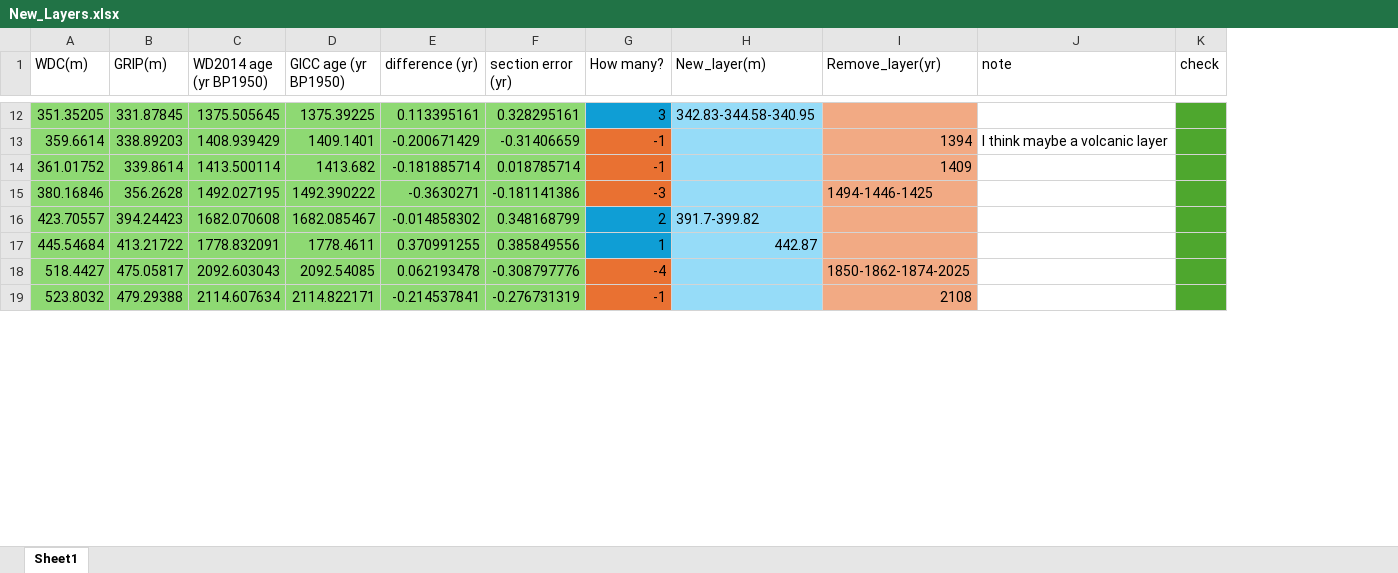
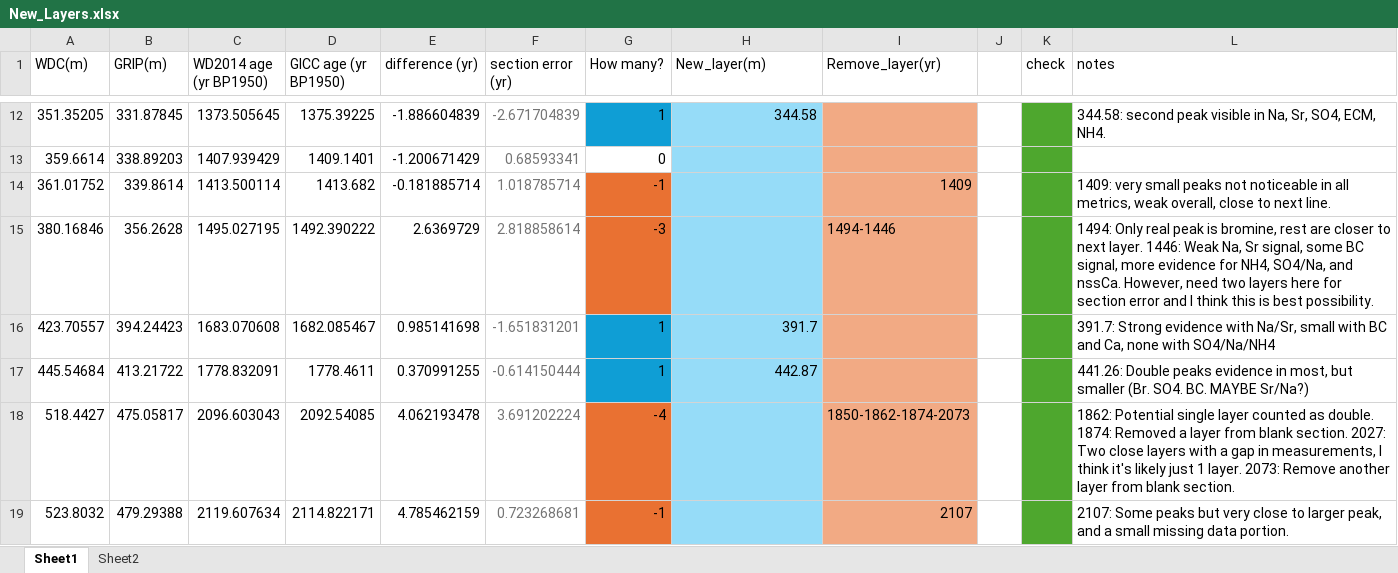
Before and after one commit to qmackay/BICC, an Excel workbook: Holcene Revision/New_Layers.xlsx, sheet Sheet1, drawn as a sheet; only a part is shown, gaps mark what is left out; values as stored, in another font and other column widths than the file's, no borders; removed rows and columns are numbered as before the commit, all else as after; the diff covers the shown part only; the diff names each change by its address in the sheet, - before the commit and + after, or states it on an @@ line.

Commit message:
updating layers

```diff
--- a/Holcene Revision/New_Layers.xlsx (sheet Sheet1)
+++ b/Holcene Revision/New_Layers.xlsx (sheet Sheet1)
+sheet tab: Sheet2
-column J (note), row 13: I think maybe a volcanic layer
+column J, empty
+column L (notes), rows 12-19: 344.58: second peak visible in Na, Sr, SO4, ECM, NH4. |  | 1409: very small peaks not noticeable in all metrics, weak overall, close to next line. | 1494: Only real peak is bromine, rest are closer to next layer. 1446: Weak Na, Sr signal, some BC signal, more evidence for NH4, SO4/Na, and nssCa. However, need two layers here for section error and I think this is best possibility. | 391.7: Strong evidence with Na/Sr, small with BC and Ca, none with SO4/Na/NH4 | 441.26: Double peaks evidence in most, but smaller (Br. SO4. BC. MAYBE Sr/Na?) | 1862: Potential single layer counted as double. 1874: Removed a layer from blank section. 2027: Two close layers with a gap in measurements, I think it's likely just 1 layer. 2073: Remove another layer from blank section. | 2107: Some peaks but very close to larger peak, and a small missing data portion.
-A12:F19 fill: #8ED973
+A12:F19 fill: none
-C12 (WD2014 age (yr BP1950)): 1375.505645
+C12 (WD2014 age (yr BP1950)): 1373.505645
-E12 (difference (yr)): 0.113395161
+E12 (difference (yr)): -1.886604839
-F12:F19 text colour: black
+F12:F19 text colour: #747474
-F12 (section error (yr)): 0.328295161
+F12 (section error (yr)): -2.671704839
-G12 (How many?): 3
+G12 (How many?): 1
-H12 (New_layer(m)): 342.83-344.58-340.95
+H12 (New_layer(m)): 344.58
-C13 (WD2014 age (yr BP1950)): 1408.939429
+C13 (WD2014 age (yr BP1950)): 1407.939429
-E13 (difference (yr)): -0.200671429
+E13 (difference (yr)): -1.200671429
-F13 (section error (yr)): -0.31406659
+F13 (section error (yr)): 0.68593341
-G13 (How many?): -1
+G13 (How many?): 0
-G13 fill: #E97132
+G13 fill: none
-I13 (Remove_layer(yr)): 1394
+I13 (Remove_layer(yr)): (empty)
-F14 (section error (yr)): 0.018785714
+F14 (section error (yr)): 1.018785714
-C15 (WD2014 age (yr BP1950)): 1492.027195
+C15 (WD2014 age (yr BP1950)): 1495.027195
-E15 (difference (yr)): -0.3630271
+E15 (difference (yr)): 2.6369729
-F15 (section error (yr)): -0.181141386
+F15 (section error (yr)): 2.818858614
-I15 (Remove_layer(yr)): 1494-1446-1425
+I15 (Remove_layer(yr)): 1494-1446
-C16 (WD2014 age (yr BP1950)): 1682.070608
+C16 (WD2014 age (yr BP1950)): 1683.070608
-E16 (difference (yr)): -0.014858302
+E16 (difference (yr)): 0.985141698
-F16 (section error (yr)): 0.348168799
+F16 (section error (yr)): -1.651831201
-G16 (How many?): 2
+G16 (How many?): 1
-H16 (New_layer(m)): 391.7-399.82
+H16 (New_layer(m)): 391.7
-F17 (section error (yr)): 0.385849556
+F17 (section error (yr)): -0.614150444
-C18 (WD2014 age (yr BP1950)): 2092.603043
+C18 (WD2014 age (yr BP1950)): 2096.603043
-E18 (difference (yr)): 0.062193478
+E18 (difference (yr)): 4.062193478
-F18 (section error (yr)): -0.308797776
+F18 (section error (yr)): 3.691202224
-I18 (Remove_layer(yr)): 1850-1862-1874-2025
+I18 (Remove_layer(yr)): 1850-1862-1874-2073
-C19 (WD2014 age (yr BP1950)): 2114.607634
+C19 (WD2014 age (yr BP1950)): 2119.607634
-E19 (difference (yr)): -0.214537841
+E19 (difference (yr)): 4.785462159
-F19 (section error (yr)): -0.276731319
+F19 (section error (yr)): 0.723268681
-I19 (Remove_layer(yr)): 2108
+I19 (Remove_layer(yr)): 2107
```
Also changed, not shown: 73 edited cells and cell formats elsewhere in this sheet, 9 other files.
